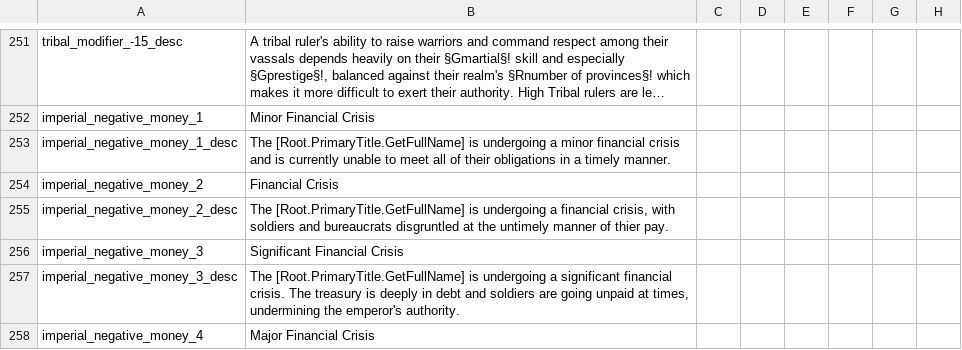
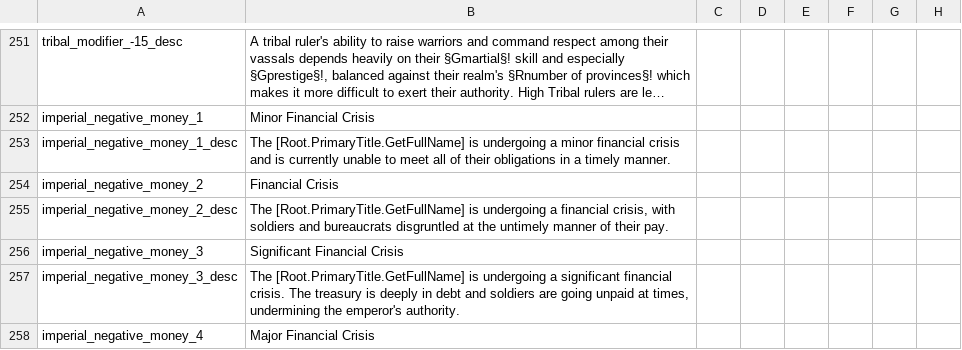
Before and after one commit to DC123456789/Britannia---The-Winter-King, a CSV file: Britannia/localisation/00 Modifiers.csv, drawn as a sheet; only a part is shown, gaps mark what is left out; long unchanged cells end in …; the diff names each change by its address in the sheet, - before the commit and + after, or states it on an @@ line.

```diff
--- a/Britannia/localisation/00 Modifiers.csv
+++ b/Britannia/localisation/00 Modifiers.csv
-B255: …manner of thier pay.
+B255: …manner of their pay.
```
Also changed, not shown: 5 other files.
